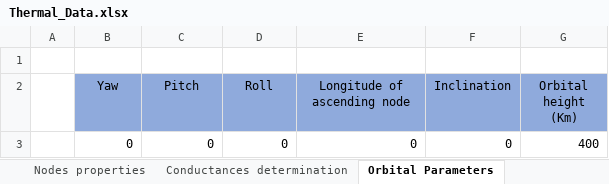
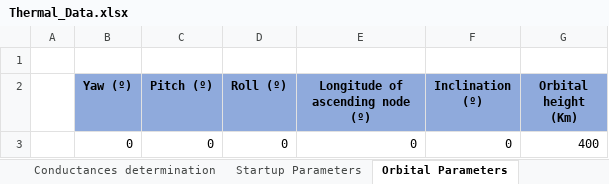
Before and after one commit to MrDJPAPAYA/TeideThermal, an Excel workbook: teidecode_v1/Thermal_Data.xlsx, sheet Orbital Parameters, drawn as a sheet; values as stored, in another font and other column widths than the file's, no borders; the diff names each change by its address in the sheet, - before the commit and + after, or states it on an @@ line.

```diff
--- a/teidecode_v1/Thermal_Data.xlsx (sheet Orbital Parameters)
+++ b/teidecode_v1/Thermal_Data.xlsx (sheet Orbital Parameters)
-B2: Yaw
+B2: Yaw (º)
-B2:G2 bold: off
+B2:G2 bold: on
-C2: Pitch
+C2: Pitch (º)
-D2: Roll
+D2: Roll (º)
-E2: Longitude of ascending node
+E2: Longitude of ascending node (º)
-F2: Inclination
+F2: Inclination (º)
```
Also changed, not shown: sheet Operation, sheet Nodes thermal properties, sheet Conductances_between_nodes, sheet Startup Parameters, sheet Modes, other sheet tabs, charts or pictures, 16 other files.
